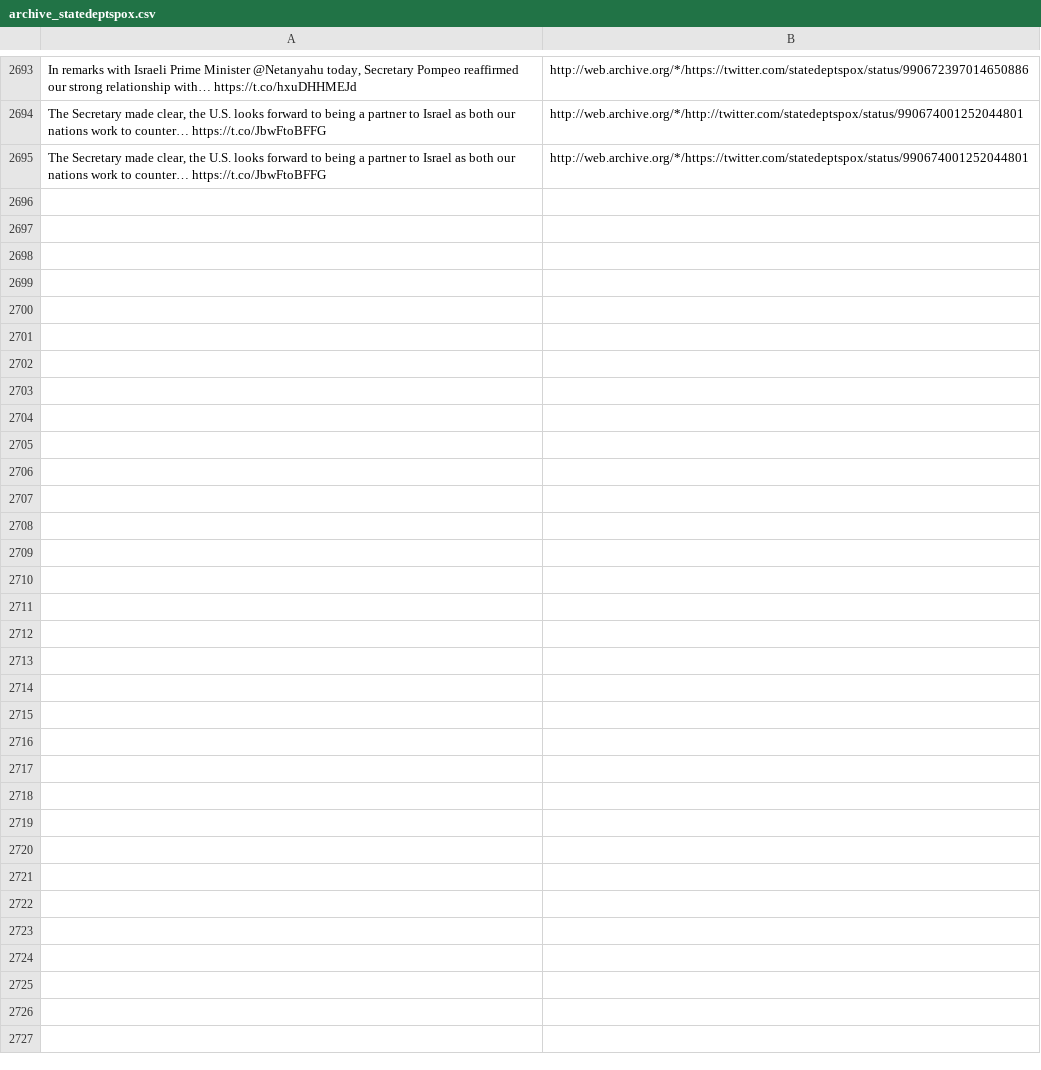
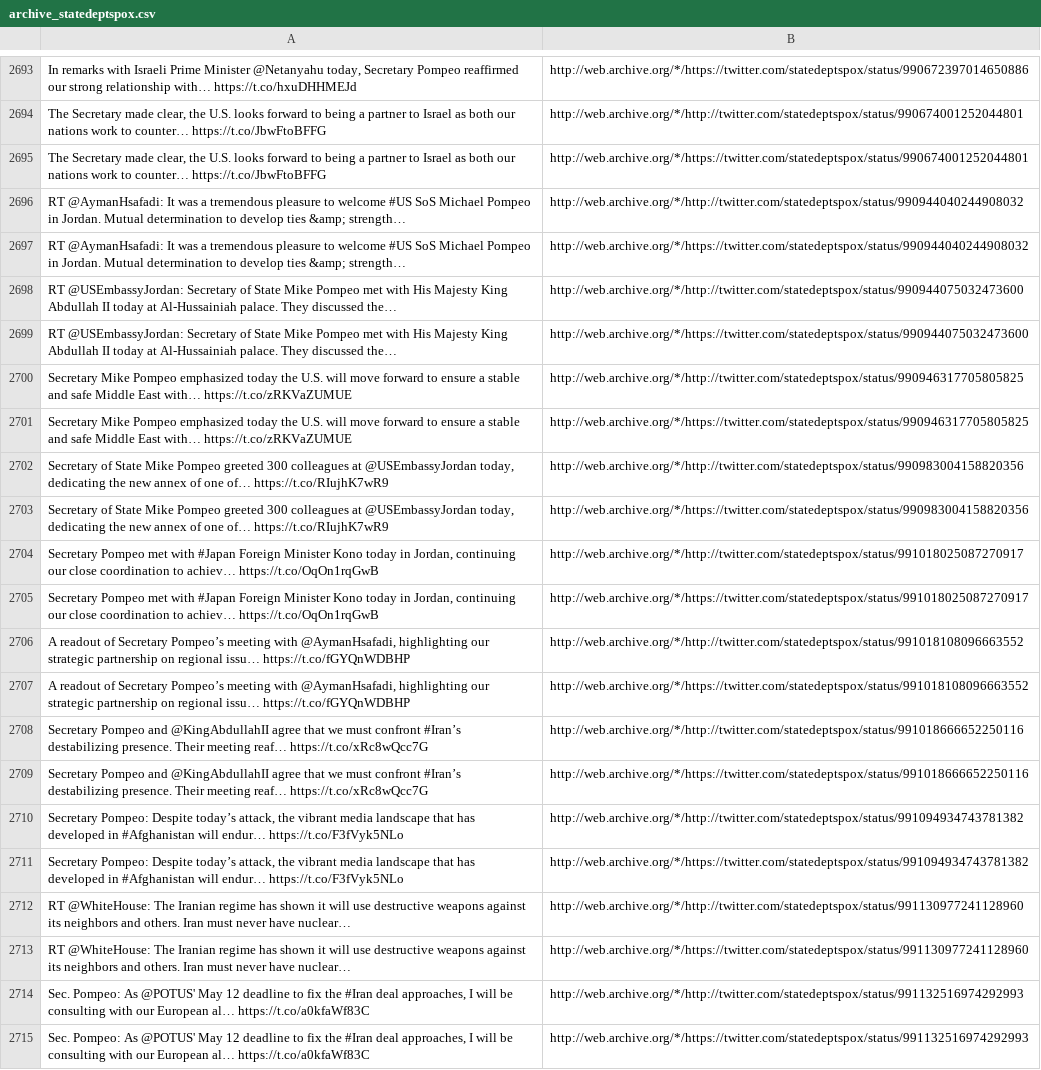
Before and after one commit to patrick-brian-mooney/archive-junta, a CSV file: data/archive_statedeptspox.csv, drawn as a sheet; only a part is shown, gaps mark what is left out; the diff names each change by its address in the sheet, - before the commit and + after, or states it on an @@ line.

```diff
--- a/data/archive_statedeptspox.csv
+++ b/data/archive_statedeptspox.csv
+row 2696: RT @AymanHsafadi: It was a tremendous pleasure to welcome #US SoS Michael Pompeo in Jordan. Mutual determination to develop ties &amp; strength… | http://web.archive.org/*/http://twitter.com/statedeptspox/status/990944040244908032
+row 2697: RT @AymanHsafadi: It was a tremendous pleasure to welcome #US SoS Michael Pompeo in Jordan. Mutual determination to develop ties &amp; strength… | http://web.archive.org/*/https://twitter.com/statedeptspox/status/990944040244908032
+row 2698: RT @USEmbassyJordan: Secretary of State Mike Pompeo met with His Majesty King Abdullah II today at Al-Hussainiah palace. They discussed the… | http://web.archive.org/*/http://twitter.com/statedeptspox/status/990944075032473600
+row 2699: RT @USEmbassyJordan: Secretary of State Mike Pompeo met with His Majesty King Abdullah II today at Al-Hussainiah palace. They discussed the… | http://web.archive.org/*/https://twitter.com/statedeptspox/status/990944075032473600
+row 2700: Secretary Mike Pompeo emphasized today the U.S. will move forward to ensure a stable and safe Middle East with… https://t.co/zRKVaZUMUE | http://web.archive.org/*/http://twitter.com/statedeptspox/status/990946317705805825
+row 2701: Secretary Mike Pompeo emphasized today the U.S. will move forward to ensure a stable and safe Middle East with… https://t.co/zRKVaZUMUE | http://web.archive.org/*/https://twitter.com/statedeptspox/status/990946317705805825
+row 2702: Secretary of State Mike Pompeo greeted 300 colleagues at @USEmbassyJordan today, dedicating the new annex of one of… https://t.co/RIujhK7wR9 | http://web.archive.org/*/http://twitter.com/statedeptspox/status/990983004158820356
+row 2703: Secretary of State Mike Pompeo greeted 300 colleagues at @USEmbassyJordan today, dedicating the new annex of one of… https://t.co/RIujhK7wR9 | http://web.archive.org/*/https://twitter.com/statedeptspox/status/990983004158820356
+row 2704: Secretary Pompeo met with #Japan Foreign Minister Kono today in Jordan, continuing our close coordination to achiev… https://t.co/OqOn1rqGwB | http://web.archive.org/*/http://twitter.com/statedeptspox/status/991018025087270917
+row 2705: Secretary Pompeo met with #Japan Foreign Minister Kono today in Jordan, continuing our close coordination to achiev… https://t.co/OqOn1rqGwB | http://web.archive.org/*/https://twitter.com/statedeptspox/status/991018025087270917
+row 2706: A readout of Secretary Pompeo’s meeting with @AymanHsafadi, highlighting our strategic partnership on regional issu… https://t.co/fGYQnWDBHP | http://web.archive.org/*/http://twitter.com/statedeptspox/status/991018108096663552
+row 2707: A readout of Secretary Pompeo’s meeting with @AymanHsafadi, highlighting our strategic partnership on regional issu… https://t.co/fGYQnWDBHP | http://web.archive.org/*/https://twitter.com/statedeptspox/status/991018108096663552
+row 2708: Secretary Pompeo and @KingAbdullahII agree that we must confront #Iran’s destabilizing presence. Their meeting reaf… https://t.co/xRc8wQcc7G | http://web.archive.org/*/http://twitter.com/statedeptspox/status/991018666652250116
+row 2709: Secretary Pompeo and @KingAbdullahII agree that we must confront #Iran’s destabilizing presence. Their meeting reaf… https://t.co/xRc8wQcc7G | http://web.archive.org/*/https://twitter.com/statedeptspox/status/991018666652250116
+row 2710: Secretary Pompeo: Despite today’s attack, the vibrant media landscape that has developed in #Afghanistan will endur… https://t.co/F3fVyk5NLo | http://web.archive.org/*/http://twitter.com/statedeptspox/status/991094934743781382
+row 2711: Secretary Pompeo: Despite today’s attack, the vibrant media landscape that has developed in #Afghanistan will endur… https://t.co/F3fVyk5NLo | http://web.archive.org/*/https://twitter.com/statedeptspox/status/991094934743781382
+row 2712: RT @WhiteHouse: The Iranian regime has shown it will use destructive weapons against its neighbors and others. Iran must never have nuclear… | http://web.archive.org/*/http://twitter.com/statedeptspox/status/991130977241128960
+row 2713: RT @WhiteHouse: The Iranian regime has shown it will use destructive weapons against its neighbors and others. Iran must never have nuclear… | http://web.archive.org/*/https://twitter.com/statedeptspox/status/991130977241128960
+row 2714: Sec. Pompeo: As @POTUS' May 12 deadline to fix the #Iran deal approaches, I will be consulting with our European al… https://t.co/a0kfaWf83C | http://web.archive.org/*/http://twitter.com/statedeptspox/status/991132516974292993
+row 2715: Sec. Pompeo: As @POTUS' May 12 deadline to fix the #Iran deal approaches, I will be consulting with our European al… https://t.co/a0kfaWf83C | http://web.archive.org/*/https://twitter.com/statedeptspox/status/991132516974292993
```
Also changed, not shown: data/archive_BetsyDeVosED.csv, data/archive_SBALinda.csv, 26 other files.
